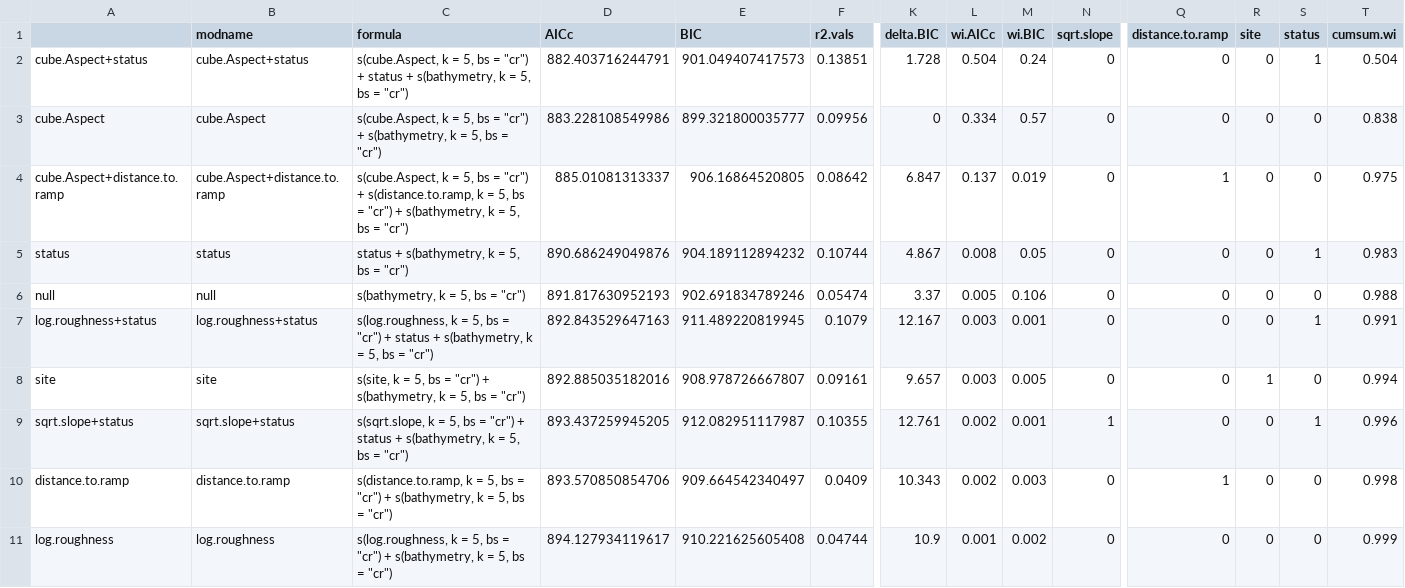
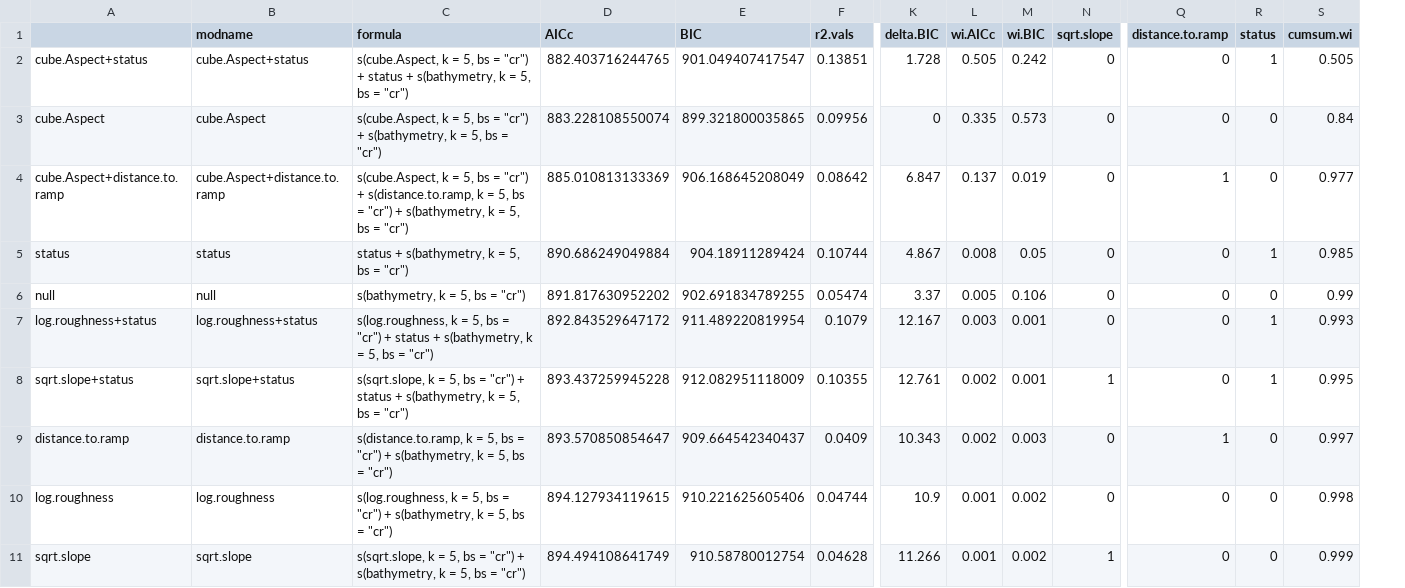
Before and after one commit to UWA-Marine-Ecology-Group-students/Analysis-Aston-Ningaloo, a CSV file: Model Out GAM/species.richness.models.csv, drawn as a sheet; only a part is shown, gaps mark what is left out; removed rows and columns are numbered as before the commit, all else as after; rows hold the shown columns only; the diff names each change by its address in the sheet, - before the commit and + after, or states it on an @@ line.

```diff
--- a/Model Out GAM/species.richness.models.csv
+++ b/Model Out GAM/species.richness.models.csv
-column R (site), rows 2-7: all 0; rows 9-11: all 0
-D2 (AICc): 882.403716244791
+D2 (AICc): 882.403716244765
-E2 (BIC): 901.049407417573
+E2 (BIC): 901.049407417547
-L2 (wi.AICc): 0.504
+L2 (wi.AICc): 0.505
-M2 (wi.BIC): 0.24
+M2 (wi.BIC): 0.242
-S2 (cumsum.wi): 0.504
+S2 (cumsum.wi): 0.505
-D3 (AICc): 883.228108549986
+D3 (AICc): 883.228108550074
-E3 (BIC): 899.321800035777
+E3 (BIC): 899.321800035865
-L3 (wi.AICc): 0.334
+L3 (wi.AICc): 0.335
-M3 (wi.BIC): 0.57
+M3 (wi.BIC): 0.573
-S3 (cumsum.wi): 0.838
+S3 (cumsum.wi): 0.84
-D4 (AICc): 885.01081313337
+D4 (AICc): 885.010813133369
-E4 (BIC): 906.16864520805
+E4 (BIC): 906.168645208049
-S4 (cumsum.wi): 0.975
+S4 (cumsum.wi): 0.977
-D5 (AICc): 890.686249049876
+D5 (AICc): 890.686249049884
-E5 (BIC): 904.189112894232
+E5 (BIC): 904.18911289424
-S5 (cumsum.wi): 0.983
+S5 (cumsum.wi): 0.985
-D6 (AICc): 891.817630952193
+D6 (AICc): 891.817630952202
-E6 (BIC): 902.691834789246
+E6 (BIC): 902.691834789255
-S6 (cumsum.wi): 0.988
+S6 (cumsum.wi): 0.99
-D7 (AICc): 892.843529647163
+D7 (AICc): 892.843529647172
-E7 (BIC): 911.489220819945
+E7 (BIC): 911.489220819954
-S7 (cumsum.wi): 0.991
+S7 (cumsum.wi): 0.993
-row 8: site | site | s(site, k = 5, bs = "cr") + s(bathymetry, k = 5, bs = "cr") | 892.885035182016 | 908.978726667807 | 0.09161 | 9.657 | 0.003 | 0.005 | 0 | 0 | 1 | 0 | 0.994
-D8 (AICc): 893.437259945205
+D8 (AICc): 893.437259945228
-E8 (BIC): 912.082951117987
+E8 (BIC): 912.082951118009
-S8 (cumsum.wi): 0.996
+S8 (cumsum.wi): 0.995
-D9 (AICc): 893.570850854706
+D9 (AICc): 893.570850854647
-E9 (BIC): 909.664542340497
+E9 (BIC): 909.664542340437
-S9 (cumsum.wi): 0.998
+S9 (cumsum.wi): 0.997
-D10 (AICc): 894.127934119617
+D10 (AICc): 894.127934119615
-E10 (BIC): 910.221625605408
+E10 (BIC): 910.221625605406
-S10 (cumsum.wi): 0.999
+S10 (cumsum.wi): 0.998
+row 11: sqrt.slope | sqrt.slope | s(sqrt.slope, k = 5, bs = "cr") + s(bathymetry, k = 5, bs = "cr") | 894.494108641749 | 910.58780012754 | 0.04628 | 11.266 | 0.001 | 0.002 | 1 | 0 | 0 | 0.999
```
Also changed, not shown: Model Out GAM/ningaloo_lme4.random.all.mod.fits.nofov.csv, Model Out GAM/species.richness.models.fov.csv, 4 other files.
